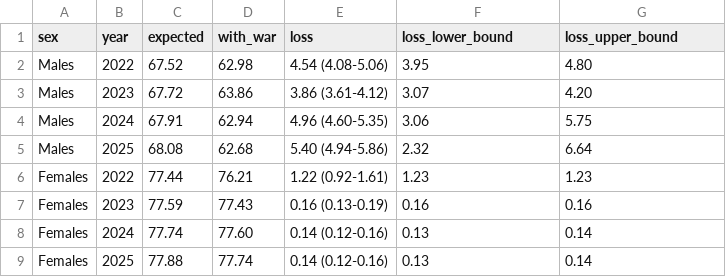
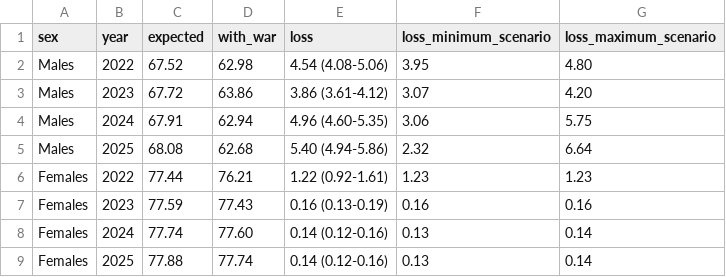
Before and after one commit to kikeacosta/ukraine_conflict, a CSV file: outputs/tables/table4_life_expectancy_loss.csv, drawn as a sheet.

```diff
--- a/outputs/tables/table4_life_expectancy_loss.csv
+++ b/outputs/tables/table4_life_expectancy_loss.csv
@@ -1,2 +1,2 @@
-sex,year,expected,with_war,loss,loss_lower_bound,loss_upper_bound
+sex,year,expected,with_war,loss,loss_minimum_scenario,loss_maximum_scenario
 Males,2022,67.52,62.98,4.54 (4.08-5.06),3.95,4.80
```
Also changed, not shown: outputs/manifest.csv, outputs/tables/table1_conflict_deaths_inputs.csv, 45 other files.
